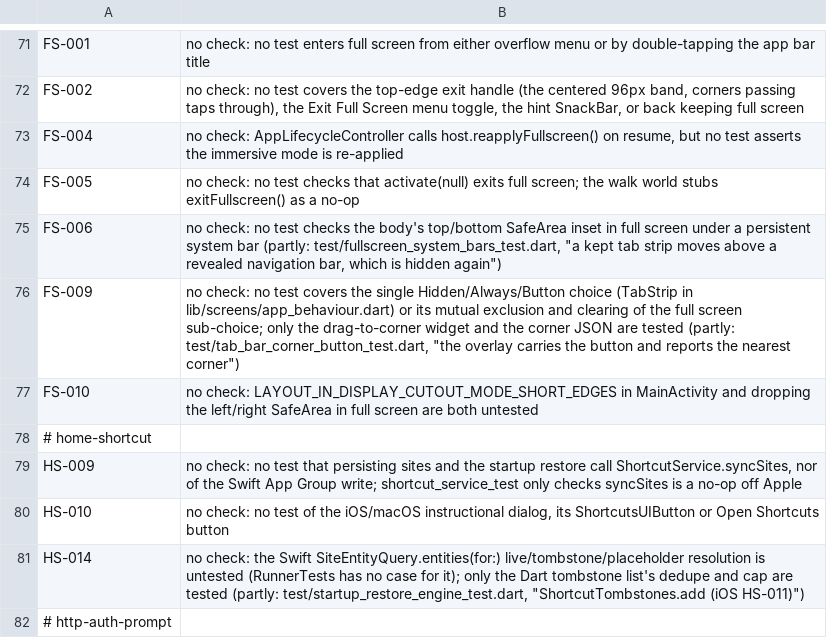
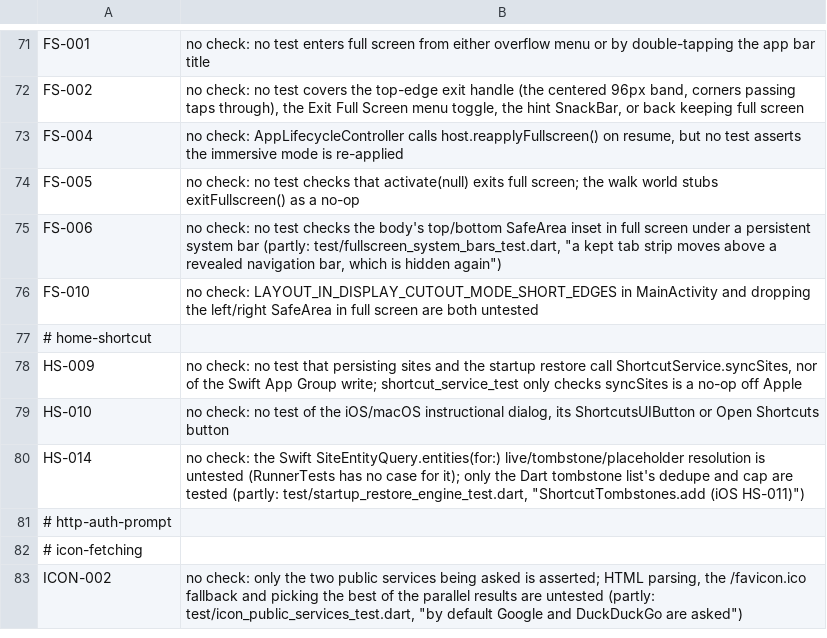
Before and after one commit to theoden8/webspace_app, a TSV file: openspec/unverified.tsv, drawn as a sheet; only a part is shown, gaps mark what is left out; the shorter side is filled out with more unchanged rows; the diff names each change by its address in the sheet, - before the commit and + after, or states it on an @@ line.

```diff
--- a/openspec/unverified.tsv
+++ b/openspec/unverified.tsv
-row 76: FS-009 | no check: no test covers the single Hidden/Always/Button choice (TabStrip in lib/screens/app_behaviour.dart) or its mutual exclusion and clearing of the full screen sub-choice; only the drag-to-corner widget and the corner JSON are tested (partly: test/tab_bar_corner_button_test.dart, "the overlay carries the button and reports the nearest corner")
```
Also changed, not shown: 6 other files.
